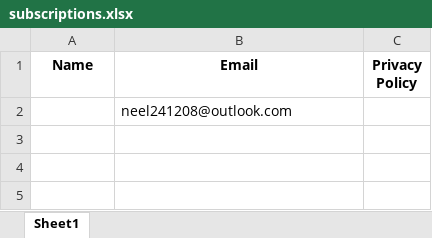
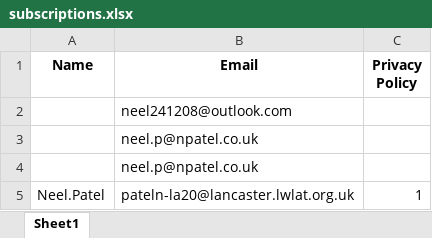
Before and after one commit to neel2412/pichub.npatel, an Excel workbook: Newsletter/subscriptions.xlsx, sheet Sheet1, drawn as a sheet; values as stored, in another font and other column widths than the file's, no borders; the diff names each change by its address in the sheet, - before the commit and + after, or states it on an @@ line.

```diff
--- a/Newsletter/subscriptions.xlsx (sheet Sheet1)
+++ b/Newsletter/subscriptions.xlsx (sheet Sheet1)
+row 3:  | neel.p@npatel.co.uk
+row 4:  | neel.p@npatel.co.uk
+row 5: Neel.Patel | pateln-la20@lancaster.lwlat.org.uk | 1
```
Also changed, not shown: 5 other files.
